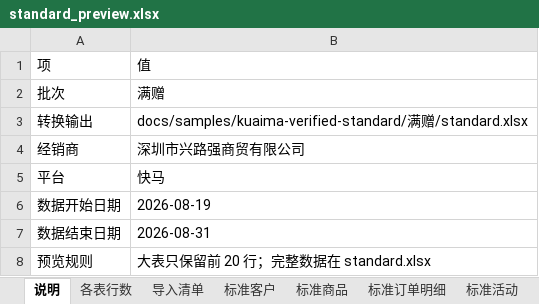
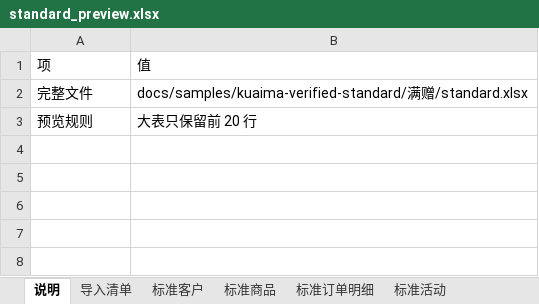
Before and after one commit to peggyzhan1/ec101-mvp-db_new, an Excel workbook: docs/samples/kuaima-verified-standard/满赠/standard_preview.xlsx, sheet 说明, drawn as a sheet; values as stored, in another font and other column widths than the file's, no borders; removed rows and columns are numbered as before the commit, all else as after; the diff names each change by its address in the sheet, - before the commit and + after, or states it on an @@ line.

```diff
--- a/docs/samples/kuaima-verified-standard/满赠/standard_preview.xlsx (sheet 说明)
+++ b/docs/samples/kuaima-verified-standard/满赠/standard_preview.xlsx (sheet 说明)
-sheet tab: 各表行数
-row 2: 批次 | 满赠
-A2: 转换输出
+A2: 完整文件
-row 4: 经销商 | 深圳市兴路强商贸有限公司
-row 5: 平台 | 快马
-row 6: 数据开始日期 | 2026-08-19
-row 7: 数据结束日期 | 2026-08-31
-B3: 大表只保留前 20 行；完整数据在 standard.xlsx
+B3: 大表只保留前 20 行
```
Also changed, not shown: sheet 标准活动范围, sheet 标准活动权益, sheet 标准活动规则, sheet 标准活动, docs/samples/kuaima-verified-standard/满减/standard_preview.xlsx, 10 other files.
